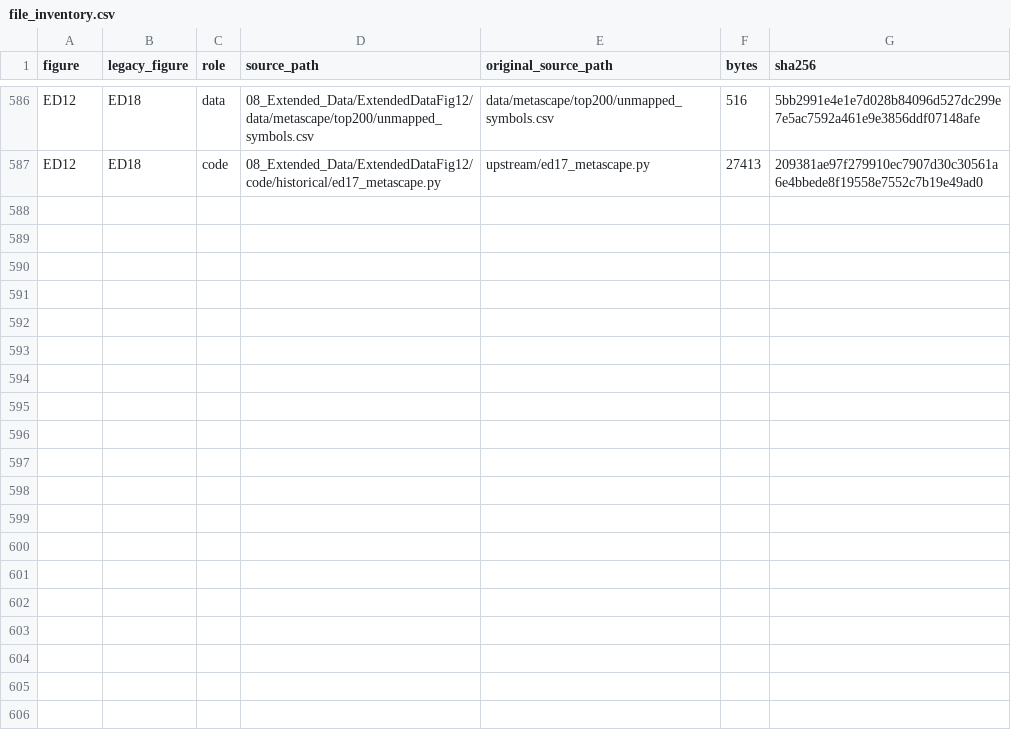
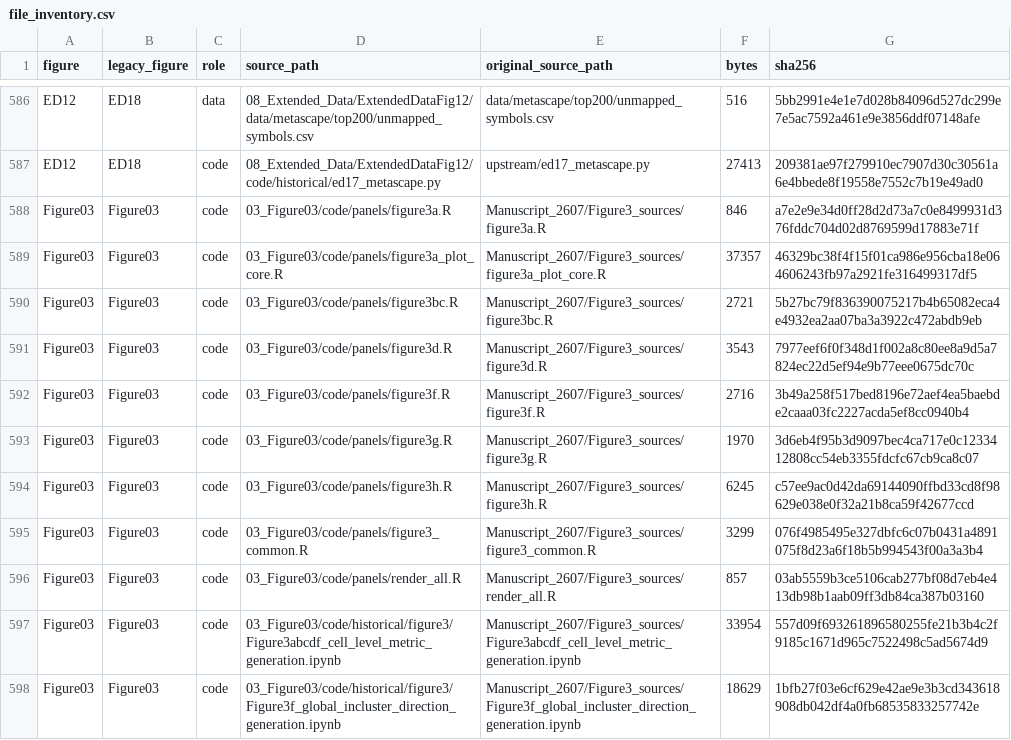
Before and after one commit to liyarubio/RNA-velocity-benchmark, a CSV file: 12_Provenance/file_inventory.csv, drawn as a sheet; only a part is shown, gaps mark what is left out.

```diff
--- a/12_Provenance/file_inventory.csv
+++ b/12_Provenance/file_inventory.csv
@@ -587 +587,12 @@ ED12,ED18,data,08_Extended_Data/ExtendedDataFig12/data/metascape/top200/unmapped
 ED12,ED18,code,08_Extended_Data/ExtendedDataFig12/code/historical/ed17_metascape.py,upstream/ed17_metascape.py,27413,209381ae97f279910ec7907d30c30561a6e4bbede8f19558e7552c7b19e49ad0
+Figure03,Figure03,code,03_Figure03/code/panels/figure3a.R,Manuscript_2607/Figure3_sources/figure3a.R,846,a7e2e9e34d0ff28d2d73a7c0e8499931d376fddc704d02d8769599d17883e71f
+Figure03,Figure03,code,03_Figure03/code/panels/figure3a_plot_core.R,Manuscript_2607/Figure3_sources/figure3a_plot_core.R,37357,46329bc38f4f15f01ca986e956cba18e064606243fb97a2921fe316499317df5
+Figure03,Figure03,code,03_Figure03/code/panels/figure3bc.R,Manuscript_2607/Figure3_sources/figure3bc.R,2721,5b27bc79f836390075217b4b65082eca4e4932ea2aa07ba3a3922c472abdb9eb
+Figure03,Figure03,code,03_Figure03/code/panels/figure3d.R,Manuscript_2607/Figure3_sources/figure3d.R,3543,7977eef6f0f348d1f002a8c80ee8a9d5a7824ec22d5ef94e9b77eee0675dc70c
+Figure03,Figure03,code,03_Figure03/code/panels/figure3f.R,Manuscript_2607/Figure3_sources/figure3f.R,2716,3b49a258f517bed8196e72aef4ea5baebde2caaa03fc2227acda5ef8cc0940b4
+Figure03,Figure03,code,03_Figure03/code/panels/figure3g.R,Manuscript_2607/Figure3_sources/figure3g.R,1970,3d6eb4f95b3d9097bec4ca717e0c1233412808cc54eb3355fdcfc67cb9ca8c07
+Figure03,Figure03,code,03_Figure03/code/panels/figure3h.R,Manuscript_2607/Figure3_sources/figure3h.R,6245,c57ee9ac0d42da69144090ffbd33cd8f98629e038e0f32a21b8ca59f42677ccd
+Figure03,Figure03,code,03_Figure03/code/panels/figure3_common.R,Manuscript_2607/Figure3_sources/figure3_common.R,3299,076f4985495e327dbfc6c07b0431a4891075f8d23a6f18b5b994543f00a3a3b4
+Figure03,Figure03,code,03_Figure03/code/panels/render_all.R,Manuscript_2607/Figure3_sources/render_all.R,857,03ab5559b3ce5106cab277bf08d7eb4e413db98b1aab09ff3db84ca387b03160
+Figure03,Figure03,code,03_Figure03/code/historical/figure3/Figure3abcdf_cell_level_metric_generation.ipynb,Manuscript_2607/Figure3_sources/Figure3abcdf_cell_level_metric_generation.ipynb,33954,557d09f693261896580255fe21b3b4c2f9185c1671d965c7522498c5ad5674d9
+Figure03,Figure03,code,03_Figure03/code/historical/figure3/Figure3f_global_incluster_direction_generation.ipynb,Manuscript_2607/Figure3_sources/Figure3f_global_incluster_direction_generation.ipynb,18629,1bfb27f03e6cf629e42ae9e3b3cd343618908db042df4a0fb68535833257742e
```
Also changed, not shown: 12_Provenance/figure_index.csv, 22 other files.
